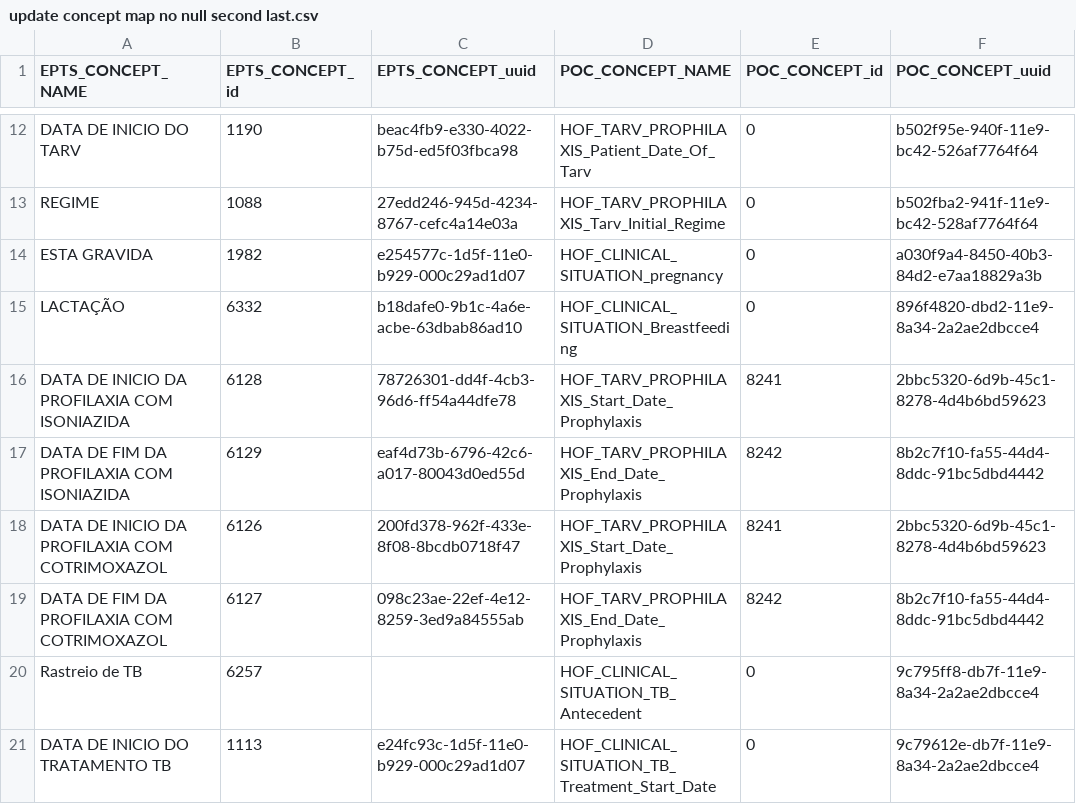
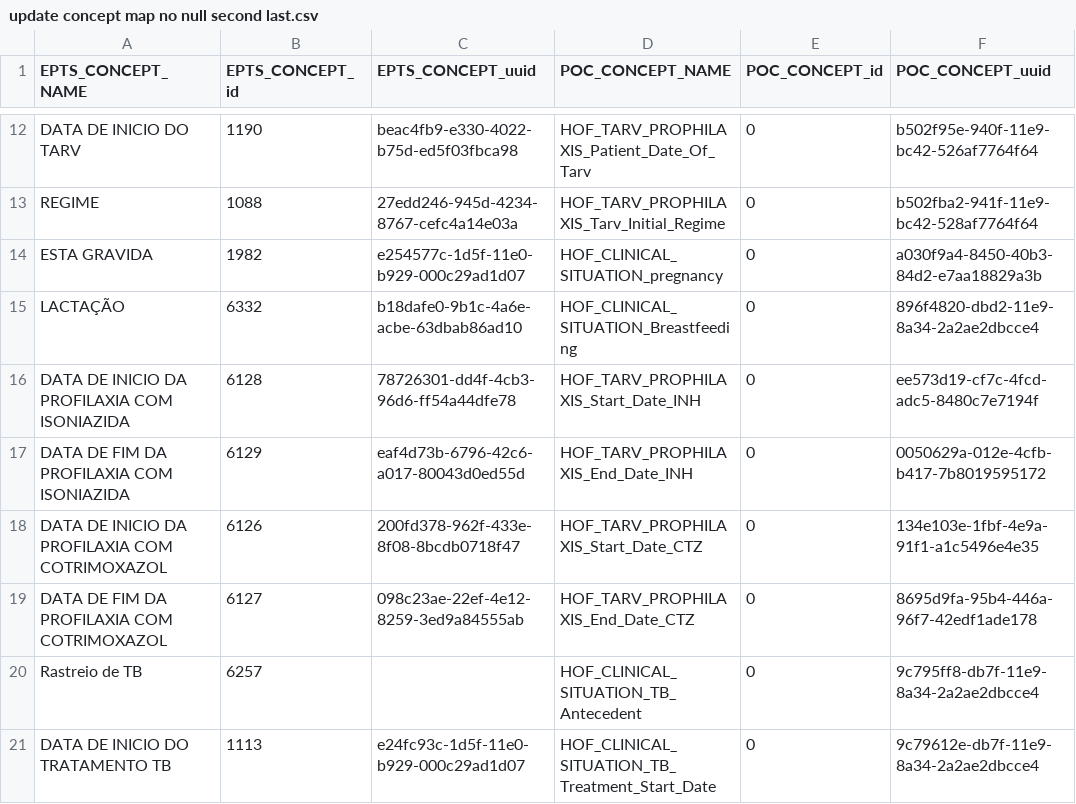
Before and after one commit to esaude/epts-platform, a CSV file: migration_to_poc/update concept map no null second last.csv, drawn as a sheet; only a part is shown, gaps mark what is left out.

```diff
--- a/migration_to_poc/update concept map no null second last.csv
+++ b/migration_to_poc/update concept map no null second last.csv
@@ -16,6 +16,6 @@ ESTA GRAVIDA,1982,e254577c-1d5f-11e0-b929-000c29ad1d07,HOF_CLINICAL_SITUATION_pr
 LACTAÇÃO,6332,b18dafe0-9b1c-4a6e-acbe-63dbab86ad10,HOF_CLINICAL_SITUATION_Breastfeeding,0,896f4820-dbd2-11e9-8a34-2a2ae2dbcce4
-DATA DE INICIO DA PROFILAXIA COM ISONIAZIDA,6128,78726301-dd4f-4cb3-96d6-ff54a44dfe78,HOF_TARV_PROPHILAXIS_Start_Date_Prophylaxis,8241,2bbc5320-6d9b-45c1-8278-4d4b6bd59623
-DATA DE FIM DA PROFILAXIA COM ISONIAZIDA,6129,eaf4d73b-6796-42c6-a017-80043d0ed55d,HOF_TARV_PROPHILAXIS_End_Date_Prophylaxis,8242,8b2c7f10-fa55-44d4-8ddc-91bc5dbd4442
-DATA DE INICIO DA PROFILAXIA COM COTRIMOXAZOL,6126,200fd378-962f-433e-8f08-8bcdb0718f47,HOF_TARV_PROPHILAXIS_Start_Date_Prophylaxis,8241,2bbc5320-6d9b-45c1-8278-4d4b6bd59623
-DATA DE FIM DA PROFILAXIA COM COTRIMOXAZOL,6127,098c23ae-22ef-4e12-8259-3ed9a84555ab,HOF_TARV_PROPHILAXIS_End_Date_Prophylaxis,8242,8b2c7f10-fa55-44d4-8ddc-91bc5dbd4442
+DATA DE INICIO DA PROFILAXIA COM ISONIAZIDA,6128,78726301-dd4f-4cb3-96d6-ff54a44dfe78,HOF_TARV_PROPHILAXIS_Start_Date_INH,0,ee573d19-cf7c-4fcd-adc5-8480c7e7194f
+DATA DE FIM DA PROFILAXIA COM ISONIAZIDA,6129,eaf4d73b-6796-42c6-a017-80043d0ed55d,HOF_TARV_PROPHILAXIS_End_Date_INH,0,0050629a-012e-4cfb-b417-7b8019595172
+DATA DE INICIO DA PROFILAXIA COM COTRIMOXAZOL,6126,200fd378-962f-433e-8f08-8bcdb0718f47,HOF_TARV_PROPHILAXIS_Start_Date_CTZ,0,134e103e-1fbf-4e9a-91f1-a1c5496e4e35
+DATA DE FIM DA PROFILAXIA COM COTRIMOXAZOL,6127,098c23ae-22ef-4e12-8259-3ed9a84555ab,HOF_TARV_PROPHILAXIS_End_Date_CTZ,0,8695d9fa-95b4-446a-96f7-42edf1ade178
 Rastreio de TB,6257,"
```
Also changed, not shown: migration_to_poc/form group concept map3.csv, migration_to_poc/update concept map no null.csv, 5 other files.
